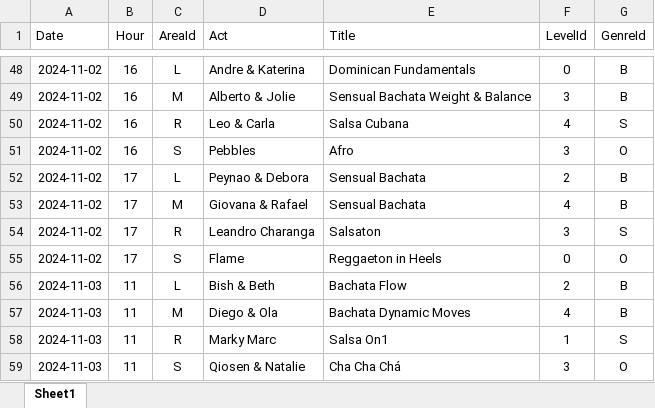
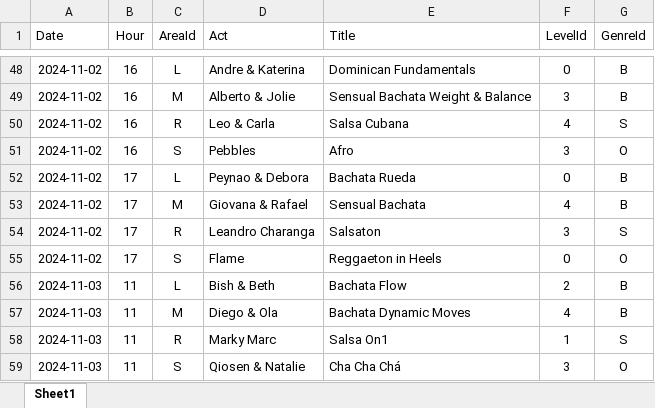
Before and after one commit to SalsaAddict/BOSMAJ24, an Excel workbook: sql/workshop.xlsx, sheet Sheet1, drawn as a sheet; only a part is shown, gaps mark what is left out; values as stored, in another font and other column widths than the file's, no borders; table styles not drawn; the diff names each change by its address in the sheet, - before the commit and + after, or states it on an @@ line.

```diff
--- a/sql/workshop.xlsx (sheet Sheet1)
+++ b/sql/workshop.xlsx (sheet Sheet1)
-E52 (Title): Sensual Bachata
+E52 (Title): Bachata Rueda
-F52 (LevelId): 2
+F52 (LevelId): 0
```
Also changed, not shown: 15 other files.
